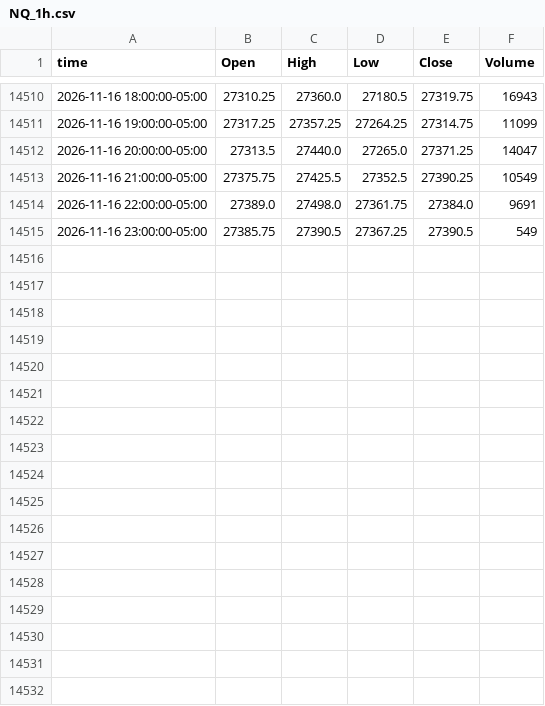
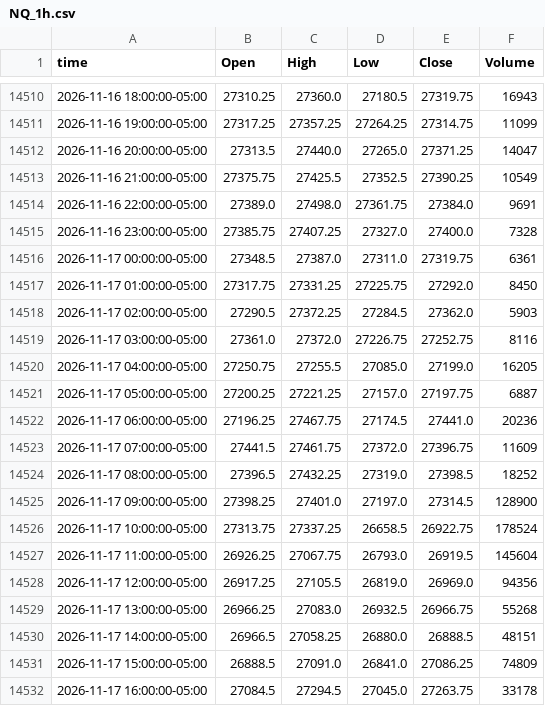
Before and after one commit to ductran1987/pharmd-bars, a CSV file: bars/NQ_1h.csv, drawn as a sheet; only a part is shown, gaps mark what is left out.

```diff
--- a/bars/NQ_1h.csv
+++ b/bars/NQ_1h.csv
@@ -14514,2 +14514,19 @@ time,Open,High,Low,Close,Volume
 2026-11-16 22:00:00-05:00,27389.0,27498.0,27361.75,27384.0,9691
-2026-11-16 23:00:00-05:00,27385.75,27390.5,27367.25,27390.5,549
+2026-11-16 23:00:00-05:00,27385.75,27407.25,27327.0,27400.0,7328
+2026-11-17 00:00:00-05:00,27348.5,27387.0,27311.0,27319.75,6361
+2026-11-17 01:00:00-05:00,27317.75,27331.25,27225.75,27292.0,8450
+2026-11-17 02:00:00-05:00,27290.5,27372.25,27284.5,27362.0,5903
+2026-11-17 03:00:00-05:00,27361.0,27372.0,27226.75,27252.75,8116
+2026-11-17 04:00:00-05:00,27250.75,27255.5,27085.0,27199.0,16205
+2026-11-17 05:00:00-05:00,27200.25,27221.25,27157.0,27197.75,6887
+2026-11-17 06:00:00-05:00,27196.25,27467.75,27174.5,27441.0,20236
+2026-11-17 07:00:00-05:00,27441.5,27461.75,27372.0,27396.75,11609
+2026-11-17 08:00:00-05:00,27396.5,27432.25,27319.0,27398.5,18252
+2026-11-17 09:00:00-05:00,27398.25,27401.0,27197.0,27314.5,128900
+2026-11-17 10:00:00-05:00,27313.75,27337.25,26658.5,26922.75,178524
+2026-11-17 11:00:00-05:00,26926.25,27067.75,26793.0,26919.5,145604
+2026-11-17 12:00:00-05:00,26917.25,27105.5,26819.0,26969.0,94356
+2026-11-17 13:00:00-05:00,26966.25,27083.0,26932.5,26966.75,55268
+2026-11-17 14:00:00-05:00,26966.5,27058.25,26880.0,26888.5,48151
+2026-11-17 15:00:00-05:00,26888.5,27091.0,26841.0,27086.25,74809
+2026-11-17 16:00:00-05:00,27084.5,27294.5,27045.0,27263.75,33178
```
Also changed, not shown: bars/ES_1h.csv, 2 other files.
